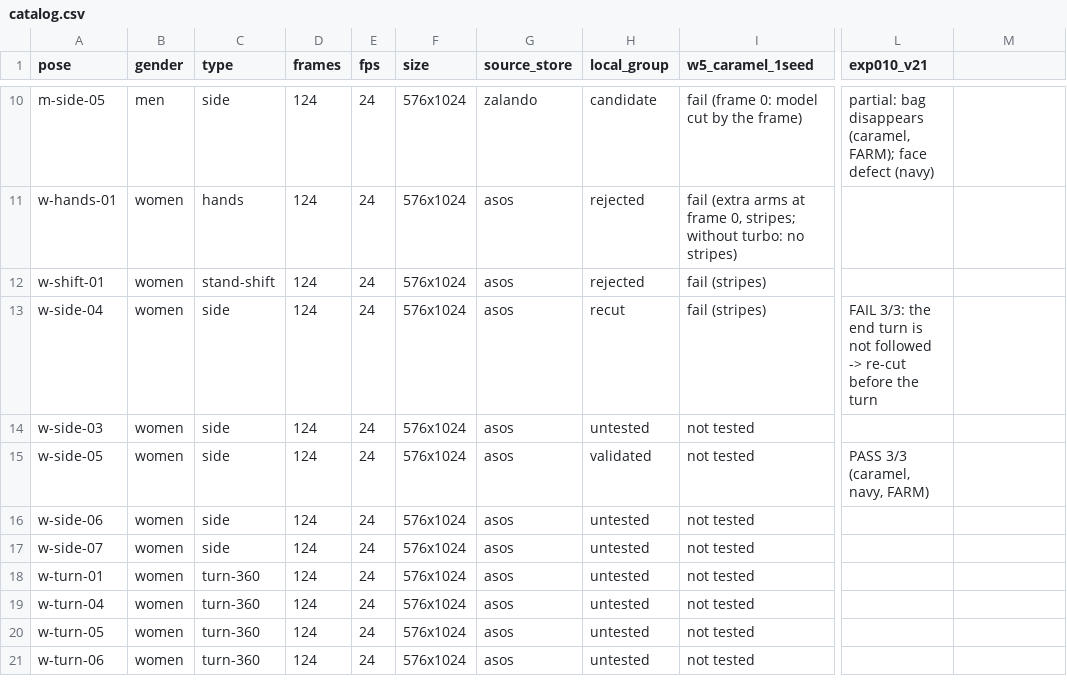
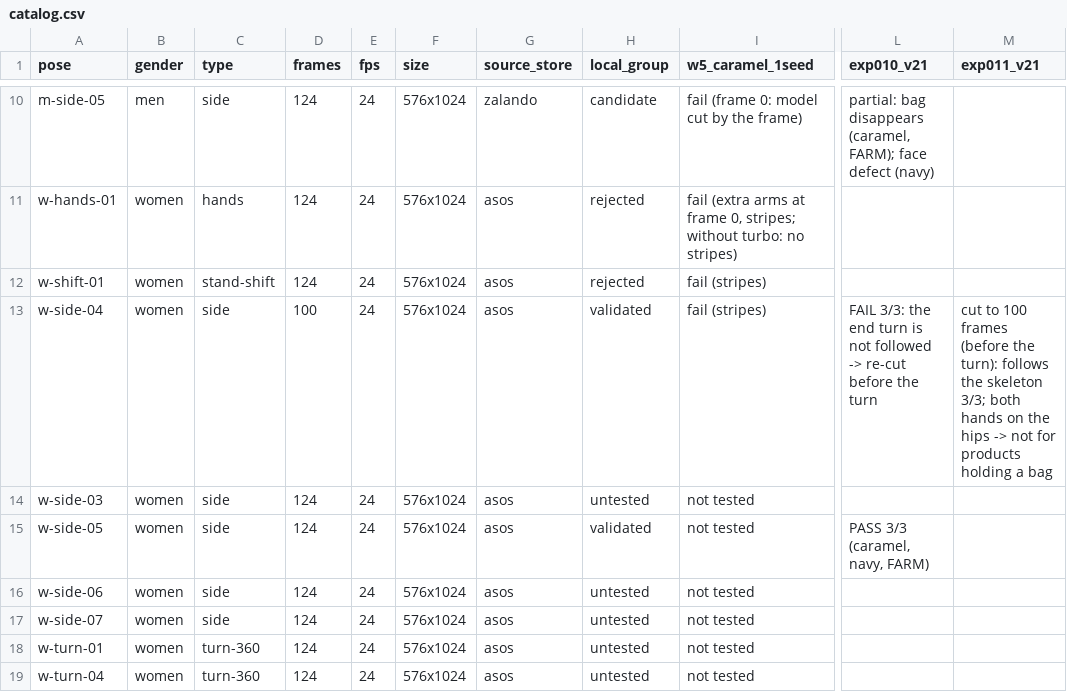
Before and after one commit to LuanVelo/fashion-pose-to-video, a CSV file: 02_library/poses/catalog.csv, drawn as a sheet; only a part is shown, gaps mark what is left out; the shorter side is filled out with more unchanged rows; the diff names each change by its address in the sheet, - before the commit and + after, or states it on an @@ line.

```diff
--- a/02_library/poses/catalog.csv
+++ b/02_library/poses/catalog.csv
-M1: (empty)
+M1: exp011_v21
-D13 (frames): 124
+D13 (frames): 100
-H13 (local_group): recut
+H13 (local_group): validated
-M13 (exp011_v21): (empty)
+M13 (exp011_v21): cut to 100 frames (before the turn): follows the skeleton 3/3; both hands on the hips -> not for products holding a bag
```
Also changed, not shown: 9 other files.
